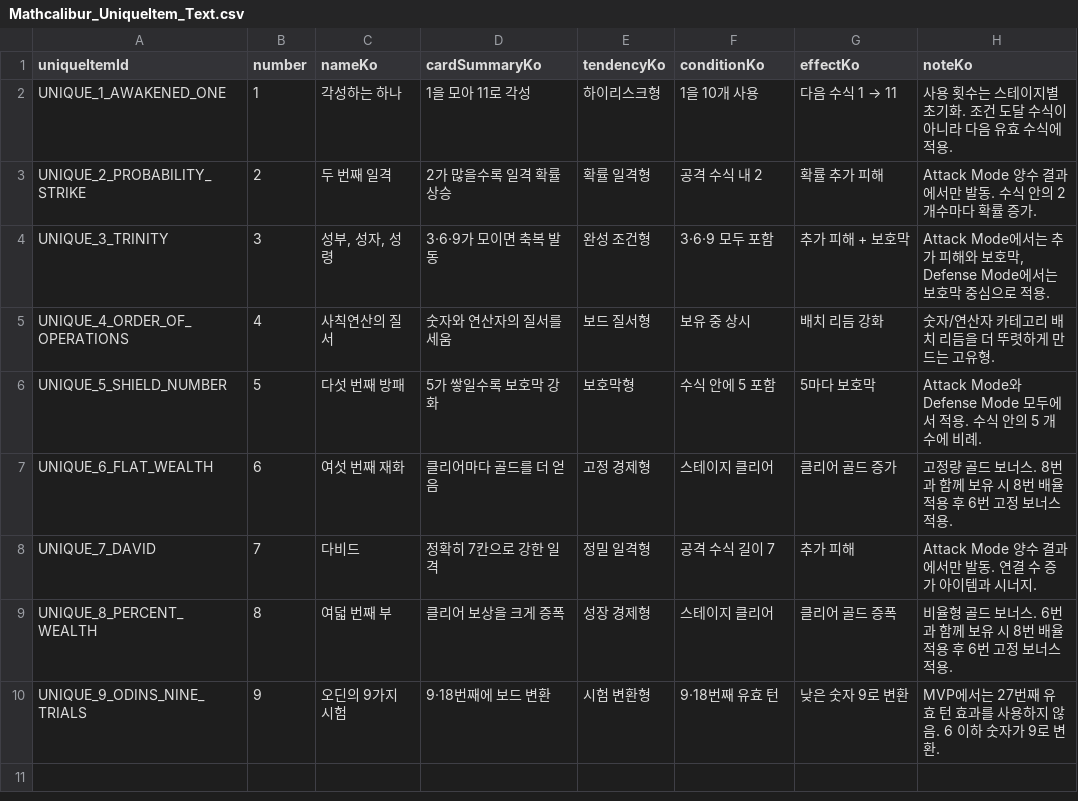
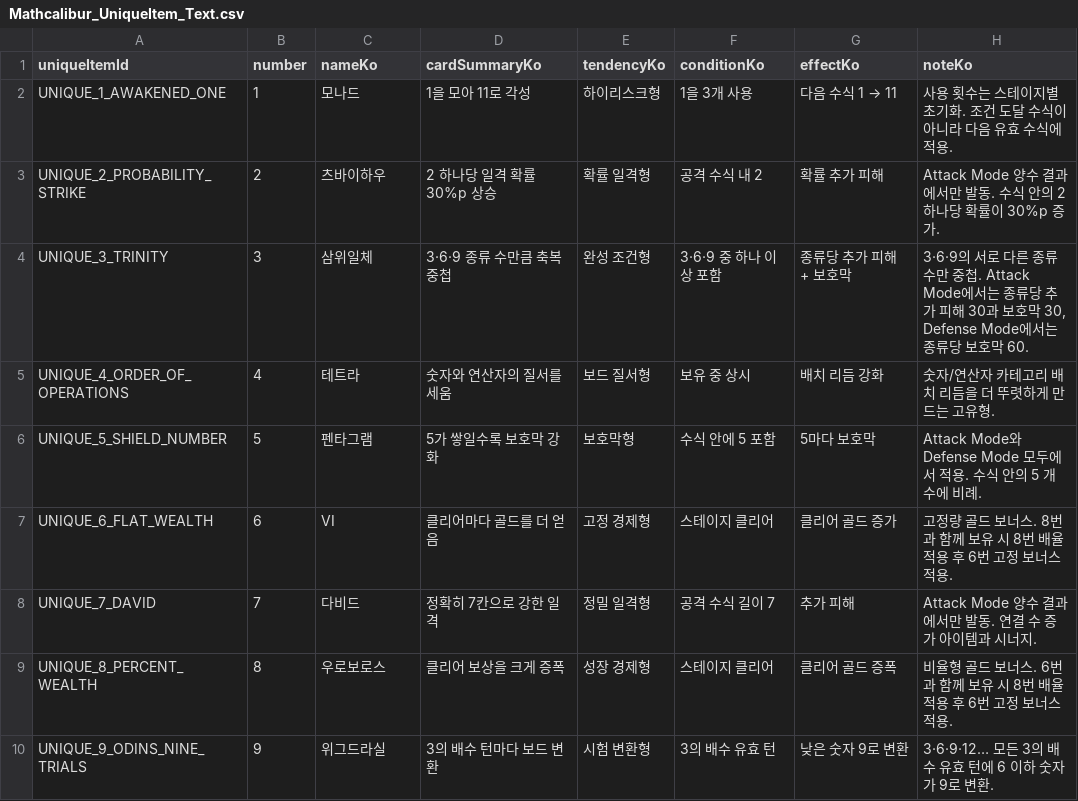
Before and after one commit to cjm07464-cyber/Mathcalibur, a CSV file: Assets/Resources/Mathcalibur_UniqueItem_Text.csv, drawn as a sheet.

```diff
--- a/Assets/Resources/Mathcalibur_UniqueItem_Text.csv
+++ b/Assets/Resources/Mathcalibur_UniqueItem_Text.csv
@@ -1,10 +1,10 @@
 uniqueItemId,number,nameKo,cardSummaryKo,tendencyKo,conditionKo,effectKo,noteKo
-UNIQUE_1_AWAKENED_ONE,1,각성하는 하나,1을 모아 11로 각성,하이리스크형,1을 10개 사용,다음 수식 1 → 11,사용 횟수는 스테이지별 초기화. 조건 도달 수식이 아니라 다음 유효 수식에 적용.
-UNIQUE_2_PROBABILITY_STRIKE,2,두 번째 일격,2가 많을수록 일격 확률 상승,확률 일격형,공격 수식 내 2,확률 추가 피해,Attack Mode 양수 결과에서만 발동. 수식 안의 2 개수마다 확률 증가.
-UNIQUE_3_TRINITY,3,"성부, 성자, 성령",3·6·9가 모이면 축복 발동,완성 조건형,3·6·9 모두 포함,추가 피해 + 보호막,"Attack Mode에서는 추가 피해와 보호막, Defense Mode에서는 보호막 중심으로 적용."
-UNIQUE_4_ORDER_OF_OPERATIONS,4,사칙연산의 질서,숫자와 연산자의 질서를 세움,보드 질서형,보유 중 상시,배치 리듬 강화,숫자/연산자 카테고리 배치 리듬을 더 뚜렷하게 만드는 고유형.
-UNIQUE_5_SHIELD_NUMBER,5,다섯 번째 방패,5가 쌓일수록 보호막 강화,보호막형,수식 안에 5 포함,5마다 보호막,Attack Mode와 Defense Mode 모두에서 적용. 수식 안의 5 개수에 비례.
-UNIQUE_6_FLAT_WEALTH,6,여섯 번째 재화,클리어마다 골드를 더 얻음,고정 경제형,스테이지 클리어,클리어 골드 증가,고정량 골드 보너스. 8번과 함께 보유 시 8번 배율 적용 후 6번 고정 보너스 적용.
+UNIQUE_1_AWAKENED_ONE,1,모나드,1을 모아 11로 각성,하이리스크형,1을 3개 사용,다음 수식 1 → 11,사용 횟수는 스테이지별 초기화. 조건 도달 수식이 아니라 다음 유효 수식에 적용.
+UNIQUE_2_PROBABILITY_STRIKE,2,츠바이하우,2 하나당 일격 확률 30%p 상승,확률 일격형,공격 수식 내 2,확률 추가 피해,Attack Mode 양수 결과에서만 발동. 수식 안의 2 하나당 확률이 30%p 증가.
+UNIQUE_3_TRINITY,3,삼위일체,3·6·9 종류 수만큼 축복 중첩,완성 조건형,3·6·9 중 하나 이상 포함,종류당 추가 피해 + 보호막,"3·6·9의 서로 다른 종류 수만 중첩. Attack Mode에서는 종류당 추가 피해 30과 보호막 30, Defense Mode에서는 종류당 보호막 60."
+UNIQUE_4_ORDER_OF_OPERATIONS,4,테트라,숫자와 연산자의 질서를 세움,보드 질서형,보유 중 상시,배치 리듬 강화,숫자/연산자 카테고리 배치 리듬을 더 뚜렷하게 만드는 고유형.
+UNIQUE_5_SHIELD_NUMBER,5,펜타그램,5가 쌓일수록 보호막 강화,보호막형,수식 안에 5 포함,5마다 보호막,Attack Mode와 Defense Mode 모두에서 적용. 수식 안의 5 개수에 비례.
+UNIQUE_6_FLAT_WEALTH,6,VI,클리어마다 골드를 더 얻음,고정 경제형,스테이지 클리어,클리어 골드 증가,고정량 골드 보너스. 8번과 함께 보유 시 8번 배율 적용 후 6번 고정 보너스 적용.
 UNIQUE_7_DAVID,7,다비드,정확히 7칸으로 강한 일격,정밀 일격형,공격 수식 길이 7,추가 피해,Attack Mode 양수 결과에서만 발동. 연결 수 증가 아이템과 시너지.
-UNIQUE_8_PERCENT_WEALTH,8,여덟 번째 부,클리어 보상을 크게 증폭,성장 경제형,스테이지 클리어,클리어 골드 증폭,비율형 골드 보너스. 6번과 함께 보유 시 8번 배율 적용 후 6번 고정 보너스 적용.
-UNIQUE_9_ODINS_NINE_TRIALS,9,오딘의 9가지 시험,9·18번째에 보드 변환,시험 변환형,9·18번째 유효 턴,낮은 숫자 9로 변환,MVP에서는 27번째 유효 턴 효과를 사용하지 않음. 6 이하 숫자가 9로 변환.
+UNIQUE_8_PERCENT_WEALTH,8,우로보로스,클리어 보상을 크게 증폭,성장 경제형,스테이지 클리어,클리어 골드 증폭,비율형 골드 보너스. 6번과 함께 보유 시 8번 배율 적용 후 6번 고정 보너스 적용.
+UNIQUE_9_ODINS_NINE_TRIALS,9,위그드라실,3의 배수 턴마다 보드 변환,시험 변환형,3의 배수 유효 턴,낮은 숫자 9로 변환,3·6·9·12… 모든 3의 배수 유효 턴에 6 이하 숫자가 9로 변환.
```
Also changed, not shown: Docs/Mathcalibur_UniqueItem_Text.csv, 34 other files.
